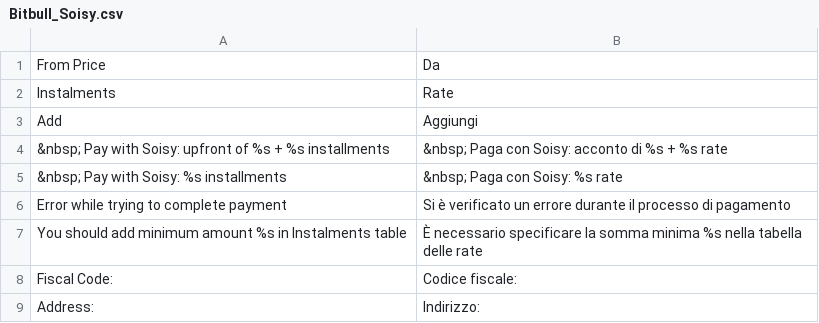
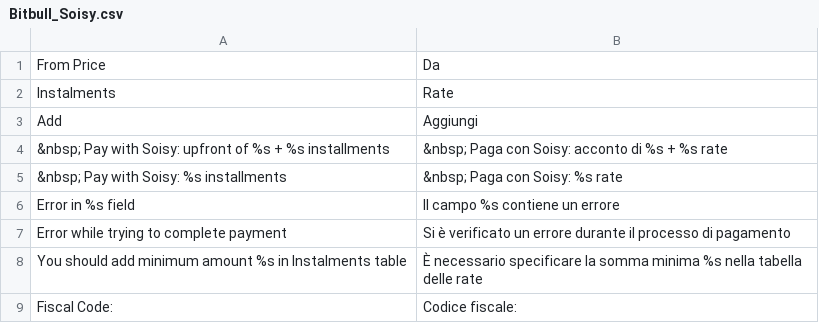
Before and after one commit to aleron75/soisy-magento-plugin, a CSV file: src/app/locale/it_IT/Bitbull_Soisy.csv, drawn as a sheet; only a part is shown; the shorter side is filled out with more unchanged rows.

Commit message:
Add missing translation
- Update code to localize exception
- Update locale file to translate exception

```diff
--- a/src/app/locale/it_IT/Bitbull_Soisy.csv
+++ b/src/app/locale/it_IT/Bitbull_Soisy.csv
@@ -5,2 +5,3 @@
 "&nbsp; Pay with Soisy:  %s installments","&nbsp; Paga con Soisy:  %s rate"
+"Error in %s field","Il campo %s contiene un errore"
 "Error while trying to complete payment","Si è verificato un errore durante il processo di pagamento"
```
Also changed, not shown: 2 other files.
